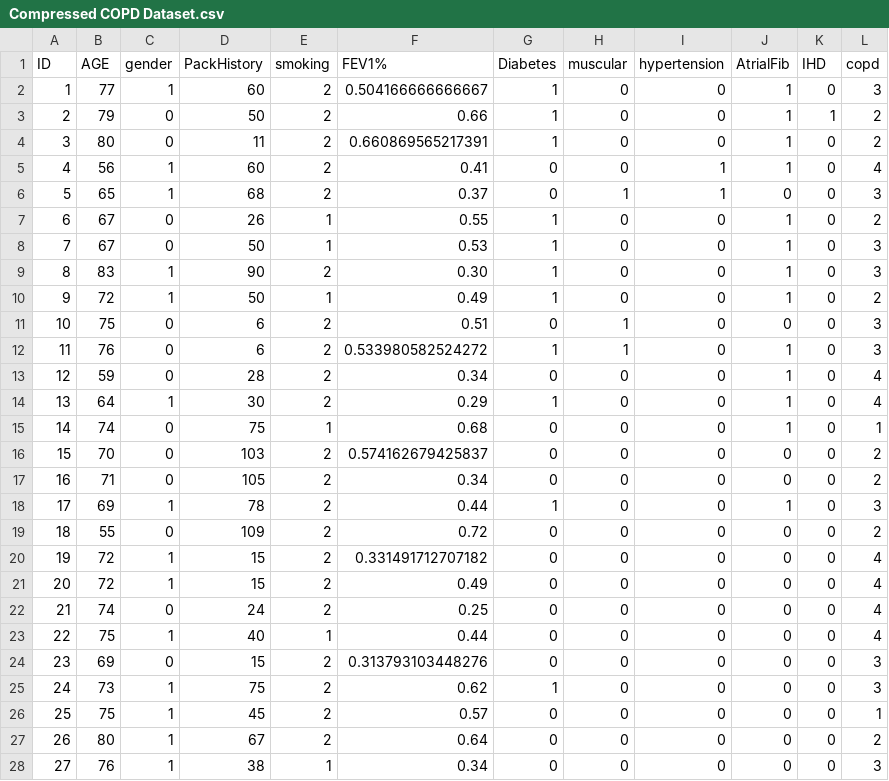
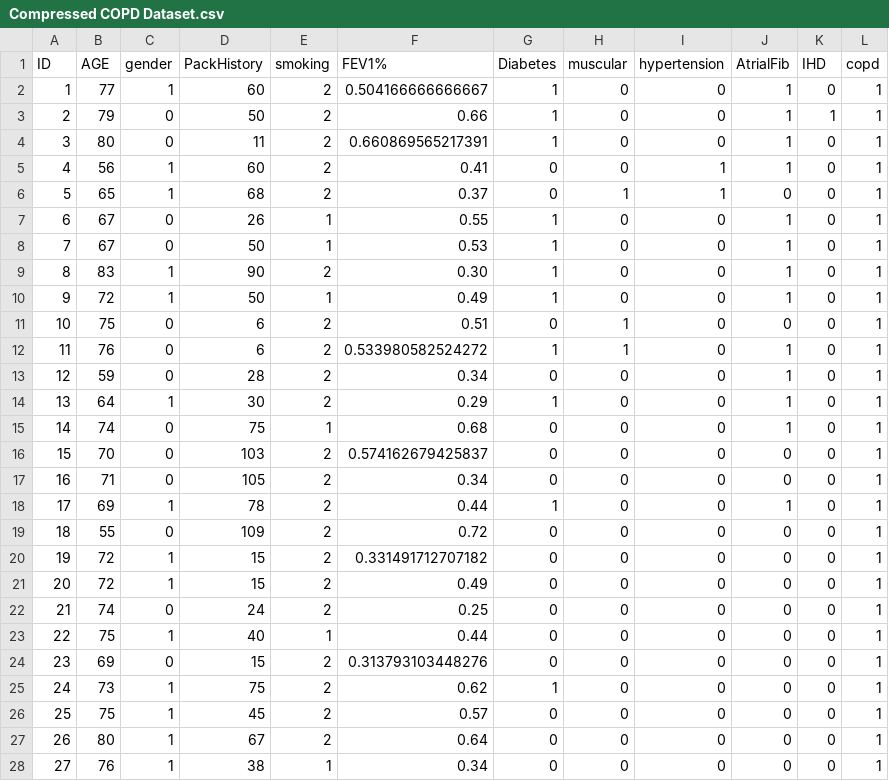
Before and after one commit to lhartwig22/419-420_Algorithm, a CSV file: Compressed COPD Dataset.csv, drawn as a sheet; only a part is shown; the diff covers the shown part only.

Commit message:
Add files via upload

```diff
--- a/Compressed COPD Dataset.csv
+++ b/Compressed COPD Dataset.csv
@@ -1,28 +1,28 @@
 ID,AGE,gender,PackHistory,smoking,FEV1%,Diabetes,muscular,hypertension,AtrialFib,IHD,copd
-1,77,1,60,2,0.504166666666667,1,0,0,1,0,3
-2,79,0,50,2,0.66,1,0,0,1,1,2
-3,80,0,11,2,0.660869565217391,1,0,0,1,0,2
-4,56,1,60,2,0.41,0,0,1,1,0,4
-5,65,1,68,2,0.37,0,1,1,0,0,3
-6,67,0,26,1,0.55,1,0,0,1,0,2
-7,67,0,50,1,0.53,1,0,0,1,0,3
-8,83,1,90,2,0.30,1,0,0,1,0,3
-9,72,1,50,1,0.49,1,0,0,1,0,2
-10,75,0,6,2,0.51,0,1,0,0,0,3
-11,76,0,6,2,0.533980582524272,1,1,0,1,0,3
-12,59,0,28,2,0.34,0,0,0,1,0,4
-13,64,1,30,2,0.29,1,0,0,1,0,4
+1,77,1,60,2,0.504166666666667,1,0,0,1,0,1
+2,79,0,50,2,0.66,1,0,0,1,1,1
+3,80,0,11,2,0.660869565217391,1,0,0,1,0,1
+4,56,1,60,2,0.41,0,0,1,1,0,1
+5,65,1,68,2,0.37,0,1,1,0,0,1
+6,67,0,26,1,0.55,1,0,0,1,0,1
+7,67,0,50,1,0.53,1,0,0,1,0,1
+8,83,1,90,2,0.30,1,0,0,1,0,1
+9,72,1,50,1,0.49,1,0,0,1,0,1
+10,75,0,6,2,0.51,0,1,0,0,0,1
+11,76,0,6,2,0.533980582524272,1,1,0,1,0,1
+12,59,0,28,2,0.34,0,0,0,1,0,1
+13,64,1,30,2,0.29,1,0,0,1,0,1
 14,74,0,75,1,0.68,0,0,0,1,0,1
-15,70,0,103,2,0.574162679425837,0,0,0,0,0,2
-16,71,0,105,2,0.34,0,0,0,0,0,2
-17,69,1,78,2,0.44,1,0,0,1,0,3
-18,55,0,109,2,0.72,0,0,0,0,0,2
-19,72,1,15,2,0.331491712707182,0,0,0,0,0,4
-20,72,1,15,2,0.49,0,0,0,0,0,4
-21,74,0,24,2,0.25,0,0,0,0,0,4
-22,75,1,40,1,0.44,0,0,0,0,0,4
-23,69,0,15,2,0.313793103448276,0,0,0,0,0,3
-24,73,1,75,2,0.62,1,0,0,0,0,3
+15,70,0,103,2,0.574162679425837,0,0,0,0,0,1
+16,71,0,105,2,0.34,0,0,0,0,0,1
+17,69,1,78,2,0.44,1,0,0,1,0,1
+18,55,0,109,2,0.72,0,0,0,0,0,1
+19,72,1,15,2,0.331491712707182,0,0,0,0,0,1
+20,72,1,15,2,0.49,0,0,0,0,0,1
+21,74,0,24,2,0.25,0,0,0,0,0,1
+22,75,1,40,1,0.44,0,0,0,0,0,1
+23,69,0,15,2,0.313793103448276,0,0,0,0,0,1
+24,73,1,75,2,0.62,1,0,0,0,0,1
 25,75,1,45,2,0.57,0,0,0,0,0,1
-26,80,1,67,2,0.64,0,0,0,0,0,2
-27,76,1,38,1,0.34,0,0,0,0,0,3
+26,80,1,67,2,0.64,0,0,0,0,0,1
+27,76,1,38,1,0.34,0,0,0,0,0,1
```
Also changed, not shown: 20 edited cells elsewhere in this file.
